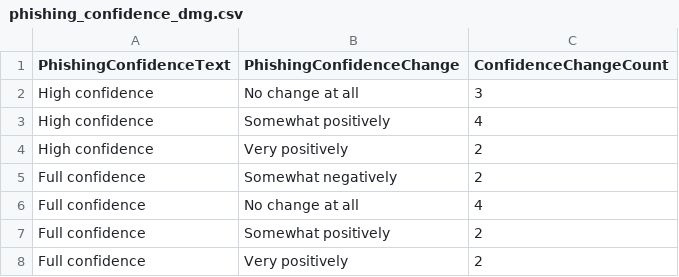
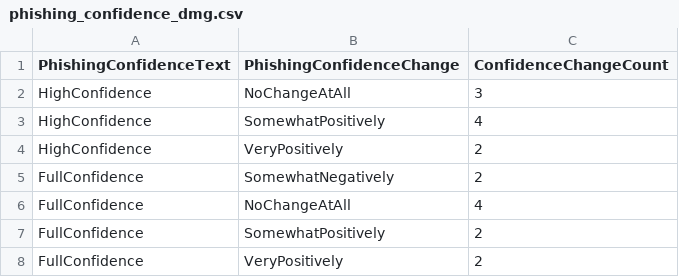
Before and after one commit to HeathArhturLouis/TopSecret, a CSV file: data/data_for_graphs/phishing_confidence_dmg.csv, drawn as a sheet.

Commit message:
Added graphs without cool colors or title names

```diff
--- a/data/data_for_graphs/phishing_confidence_dmg.csv
+++ b/data/data_for_graphs/phishing_confidence_dmg.csv
@@ -1,8 +1,8 @@
 PhishingConfidenceText	PhishingConfidenceChange	ConfidenceChangeCount
-High confidence	No change at all	3
-High confidence	Somewhat positively	4
-High confidence	Very positively	2
-Full confidence	Somewhat negatively	2
-Full confidence	No change at all	4
-Full confidence	Somewhat positively	2
-Full confidence	Very positively	2
+HighConfidence	NoChangeAtAll	3
+HighConfidence	SomewhatPositively	4
+HighConfidence	VeryPositively	2
+FullConfidence	SomewhatNegatively	2
+FullConfidence	NoChangeAtAll	4
+FullConfidence	SomewhatPositively	2
+FullConfidence	VeryPositively	2
```
Also changed, not shown: data/data_for_graphs/spearphishing_confidence_fg.csv, 3 other files.
